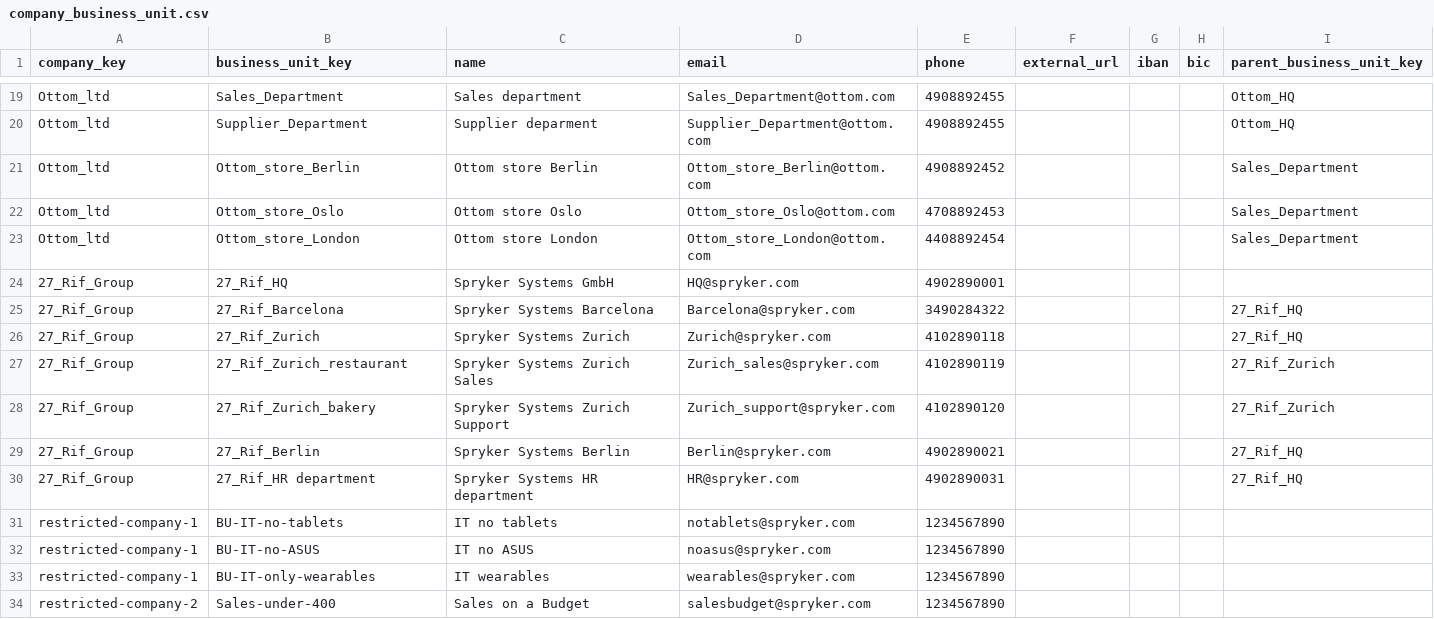
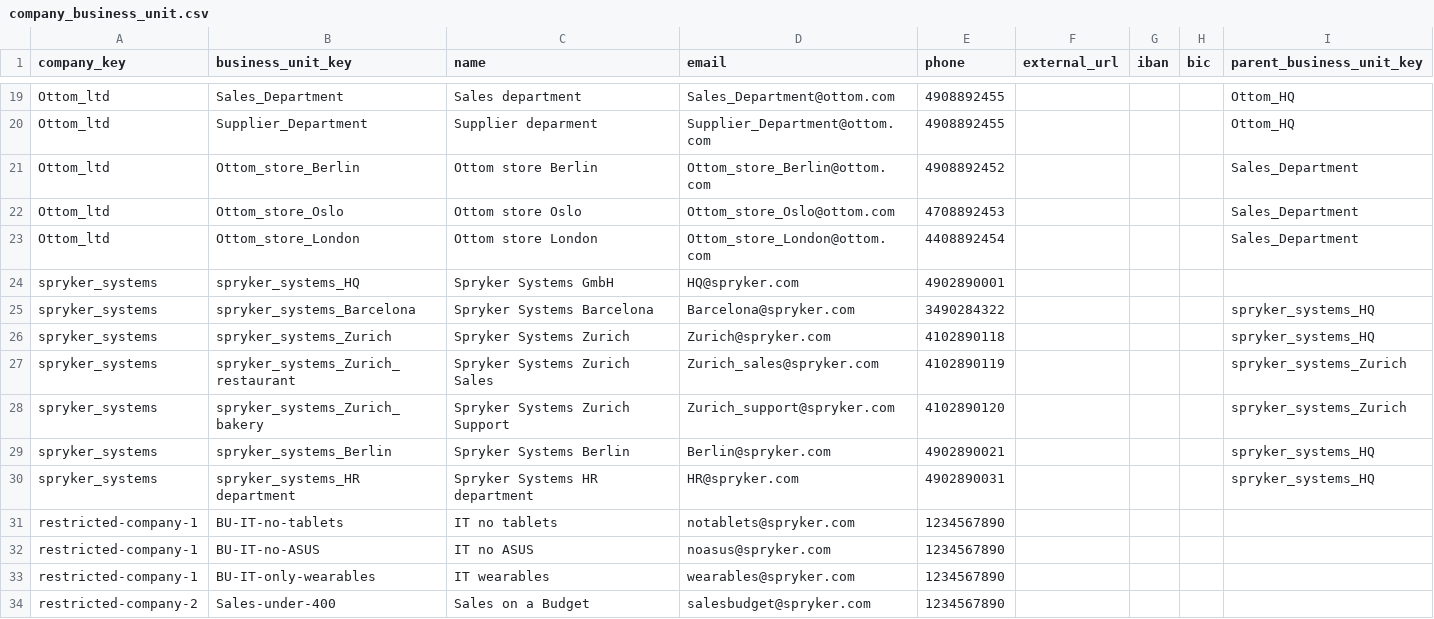
Before and after one commit to spryker/company-business-unit-data-import, a CSV file: data/import/company_business_unit.csv, drawn as a sheet; only a part is shown, gaps mark what is left out.

Commit message:
PS-3828 Change the key from 27_Rif_Group to spryker_systems and from Otto to Ottom

```diff
--- a/data/import/company_business_unit.csv
+++ b/data/import/company_business_unit.csv
@@ -23,9 +23,9 @@ Ottom_ltd,Ottom_store_Oslo,Ottom store Oslo,Ottom_store_Oslo@ottom.com,470889245
 Ottom_ltd,Ottom_store_London,Ottom store London,Ottom_store_London@ottom.com,4408892454,"","","",Sales_Department
-27_Rif_Group,27_Rif_HQ,Spryker Systems GmbH,HQ@spryker.com,4902890001,"","","",""
-27_Rif_Group,27_Rif_Barcelona,Spryker Systems Barcelona,Barcelona@spryker.com,3490284322,"","","",27_Rif_HQ
-27_Rif_Group,27_Rif_Zurich,Spryker Systems Zurich,Zurich@spryker.com,4102890118,"","","",27_Rif_HQ
-27_Rif_Group,27_Rif_Zurich_restaurant,Spryker Systems Zurich Sales,Zurich_sales@spryker.com,4102890119,"","","",27_Rif_Zurich
-27_Rif_Group,27_Rif_Zurich_bakery,Spryker Systems Zurich Support,Zurich_support@spryker.com,4102890120,"","","",27_Rif_Zurich
-27_Rif_Group,27_Rif_Berlin,Spryker Systems Berlin,Berlin@spryker.com,4902890021,"","","",27_Rif_HQ
-27_Rif_Group,27_Rif_HR department,Spryker Systems HR department,HR@spryker.com,4902890031,"","","",27_Rif_HQ
+spryker_systems,spryker_systems_HQ,Spryker Systems GmbH,HQ@spryker.com,4902890001,"","","",""
+spryker_systems,spryker_systems_Barcelona,Spryker Systems Barcelona,Barcelona@spryker.com,3490284322,"","","",spryker_systems_HQ
+spryker_systems,spryker_systems_Zurich,Spryker Systems Zurich,Zurich@spryker.com,4102890118,"","","",spryker_systems_HQ
+spryker_systems,spryker_systems_Zurich_restaurant,Spryker Systems Zurich Sales,Zurich_sales@spryker.com,4102890119,"","","",spryker_systems_Zurich
+spryker_systems,spryker_systems_Zurich_bakery,Spryker Systems Zurich Support,Zurich_support@spryker.com,4102890120,"","","",spryker_systems_Zurich
+spryker_systems,spryker_systems_Berlin,Spryker Systems Berlin,Berlin@spryker.com,4902890021,"","","",spryker_systems_HQ
+spryker_systems,spryker_systems_HR department,Spryker Systems HR department,HR@spryker.com,4902890031,"","","",spryker_systems_HQ
 restricted-company-1,BU-IT-no-tablets,IT no tablets,notablets@spryker.com,1234567890,"","","",""
```
Also changed, not shown: data/import/company_business_unit_user.csv.
